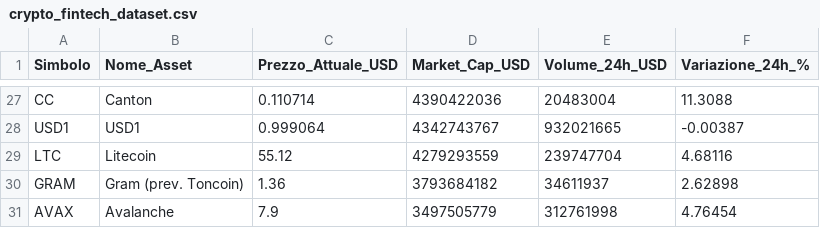
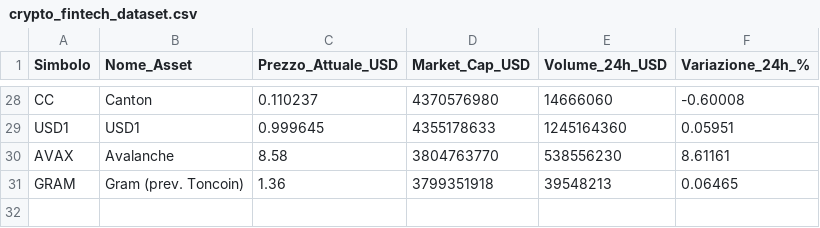
Before and after one commit to fformigoniff-sys/open-b2b-datasets-ai-market-intelligence, a CSV file: crypto_fintech_dataset.csv, drawn as a sheet; only a part is shown, gaps mark what is left out; removed rows and columns are numbered as before the commit, all else as after; the diff covers the shown part only; the diff names each change by its address in the sheet, - before the commit and + after, or states it on an @@ line.

```diff
--- a/crypto_fintech_dataset.csv
+++ b/crypto_fintech_dataset.csv
-C28 (Prezzo_Attuale_USD): 0.110714
+C28 (Prezzo_Attuale_USD): 0.110237
-D28 (Market_Cap_USD): 4390422036
+D28 (Market_Cap_USD): 4370576980
-E28 (Volume_24h_USD): 20483004
+E28 (Volume_24h_USD): 14666060
-F28 (Variazione_24h_%): 11.3088
+F28 (Variazione_24h_%): -0.60008
-C29 (Prezzo_Attuale_USD): 0.999064
+C29 (Prezzo_Attuale_USD): 0.999645
-D29 (Market_Cap_USD): 4342743767
+D29 (Market_Cap_USD): 4355178633
-E29 (Volume_24h_USD): 932021665
+E29 (Volume_24h_USD): 1245164360
-F29 (Variazione_24h_%): -0.00387
+F29 (Variazione_24h_%): 0.05951
-row 29: LTC | Litecoin | 55.12 | 4279293559 | 239747704 | 4.68116
+row 30: AVAX | Avalanche | 8.58 | 3804763770 | 538556230 | 8.61161
-D31 (Market_Cap_USD): 3793684182
+D31 (Market_Cap_USD): 3799351918
-E31 (Volume_24h_USD): 34611937
+E31 (Volume_24h_USD): 39548213
-F31 (Variazione_24h_%): 2.62898
+F31 (Variazione_24h_%): 0.06465
-row 31: AVAX | Avalanche | 7.9 | 3497505779 | 312761998 | 4.76454
```
Also changed, not shown: 4 added rows, 3 removed rows and 88 edited cells elsewhere in this file, tech_stack_dataset.csv.
